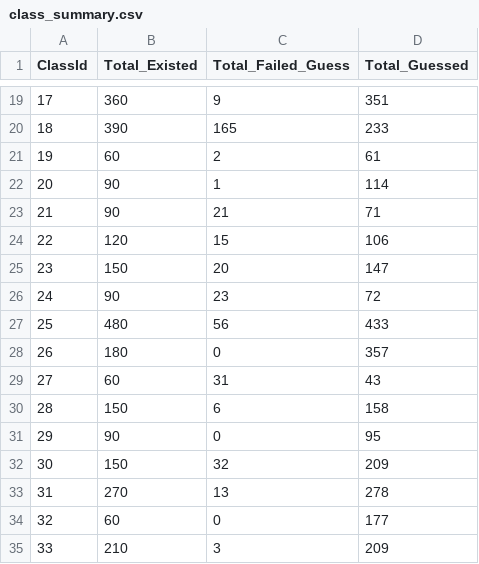
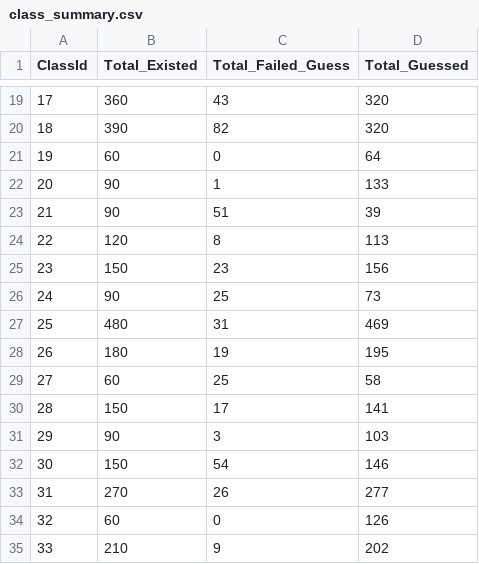
Before and after one commit to Resumai/GTSRB_Project, a CSV file: class_summary.csv, drawn as a sheet; only a part is shown, gaps mark what is left out; the diff covers the shown part only.

```diff
--- a/class_summary.csv
+++ b/class_summary.csv
@@ -19,17 +19,17 @@ ClassId,Total_Existed,Total_Failed_Guess,Total_Guessed
-17,360,9,351
-18,390,165,233
-19,60,2,61
-20,90,1,114
-21,90,21,71
-22,120,15,106
-23,150,20,147
-24,90,23,72
-25,480,56,433
-26,180,0,357
-27,60,31,43
-28,150,6,158
-29,90,0,95
-30,150,32,209
-31,270,13,278
-32,60,0,177
-33,210,3,209
+17,360,43,320
+18,390,82,320
+19,60,0,64
+20,90,1,133
+21,90,51,39
+22,120,8,113
+23,150,23,156
+24,90,25,73
+25,480,31,469
+26,180,19,195
+27,60,25,58
+28,150,17,141
+29,90,3,103
+30,150,54,146
+31,270,26,277
+32,60,0,126
+33,210,9,202
```
Also changed, not shown: 47 edited cells elsewhere in this file, logs/hparam_experiments.csv, logs/last_mobilenet_v2_log.csv, 10 other files.
